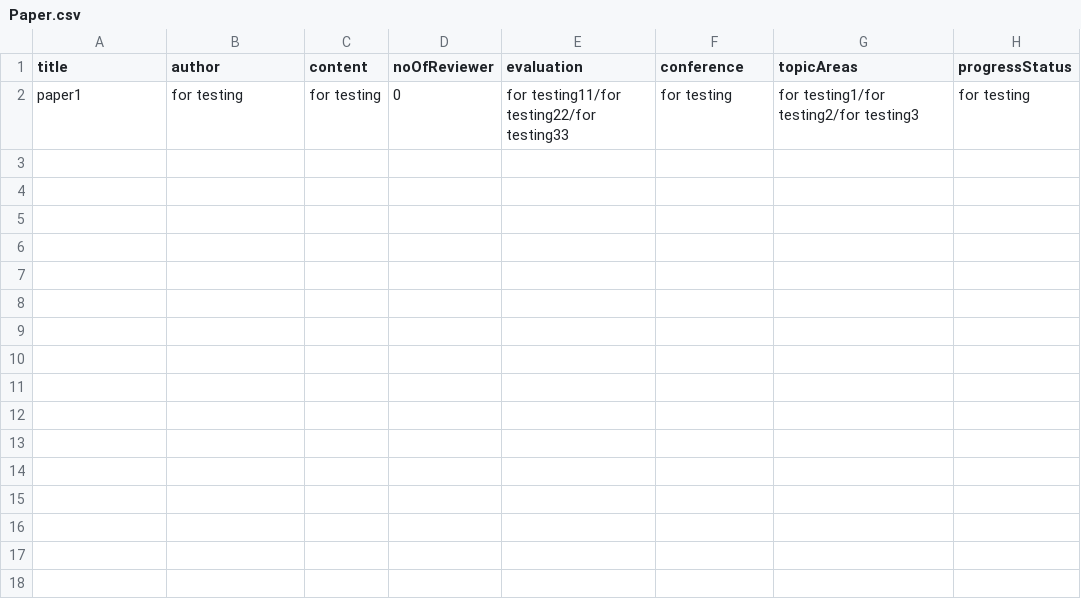
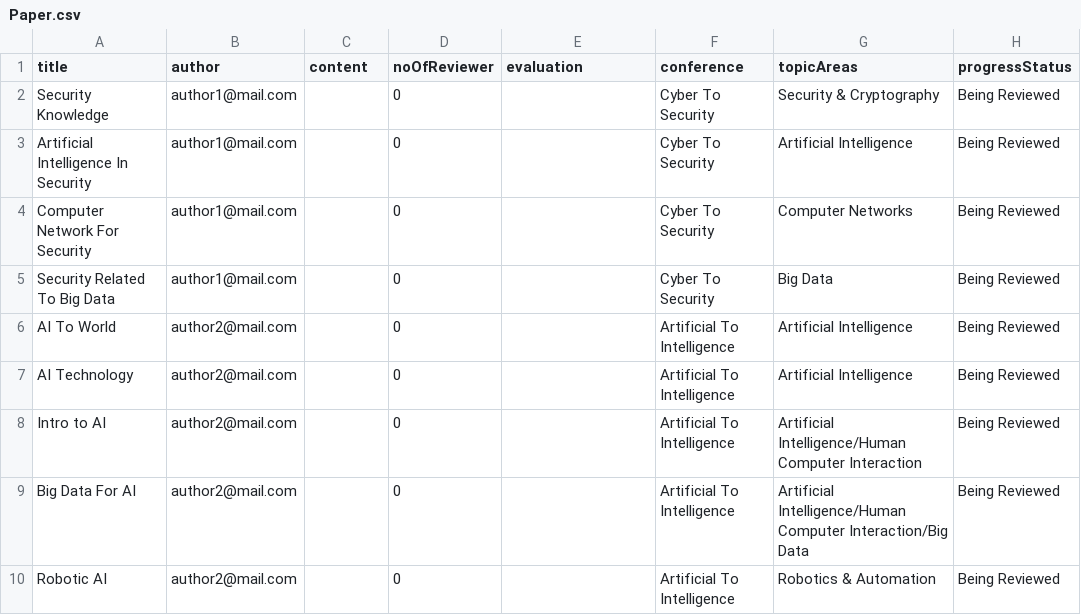
Before and after one commit to chailam/Conference-Management-System-CLI-Version, a CSV file: out/production/team-30-repo/resource/Paper.csv, drawn as a sheet; removed rows and columns are numbered as before the commit, all else as after; the diff names each change by its address in the sheet, - before the commit and + after, or states it on an @@ line.

```diff
--- a/out/production/team-30-repo/resource/Paper.csv
+++ b/out/production/team-30-repo/resource/Paper.csv
-row 2: paper1 | for testing | for testing | 0 | for testing11/for testing22/for testing33 | for testing | for testing1/for testing2/for testing3 | for testing
+row 2: Security Knowledge | author1@mail.com |  | 0 |  | Cyber To Security | Security & Cryptography | Being Reviewed
+row 3: Artificial Intelligence In Security | author1@mail.com |  | 0 |  | Cyber To Security | Artificial Intelligence | Being Reviewed
+row 4: Computer Network For Security | author1@mail.com |  | 0 |  | Cyber To Security | Computer Networks | Being Reviewed
+row 5: Security Related To Big Data | author1@mail.com |  | 0 |  | Cyber To Security | Big Data | Being Reviewed
+row 6: AI To World | author2@mail.com |  | 0 |  | Artificial To Intelligence | Artificial Intelligence | Being Reviewed
+row 7: AI Technology | author2@mail.com |  | 0 |  | Artificial To Intelligence | Artificial Intelligence | Being Reviewed
+row 8: Intro to AI | author2@mail.com |  | 0 |  | Artificial To Intelligence | Artificial Intelligence/Human Computer Interaction | Being Reviewed
+row 9: Big Data For AI | author2@mail.com |  | 0 |  | Artificial To Intelligence | Artificial Intelligence/Human Computer Interaction/Big Data | Being Reviewed
+row 10: Robotic AI | author2@mail.com |  | 0 |  | Artificial To Intelligence | Robotics & Automation | Being Reviewed
```
Also changed, not shown: 45 other files.
